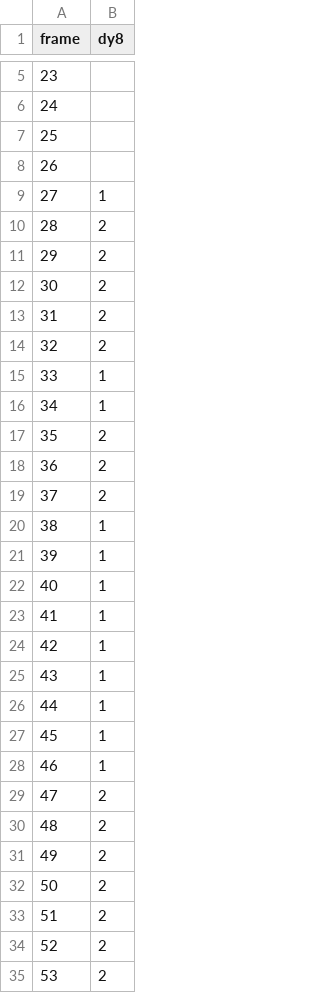
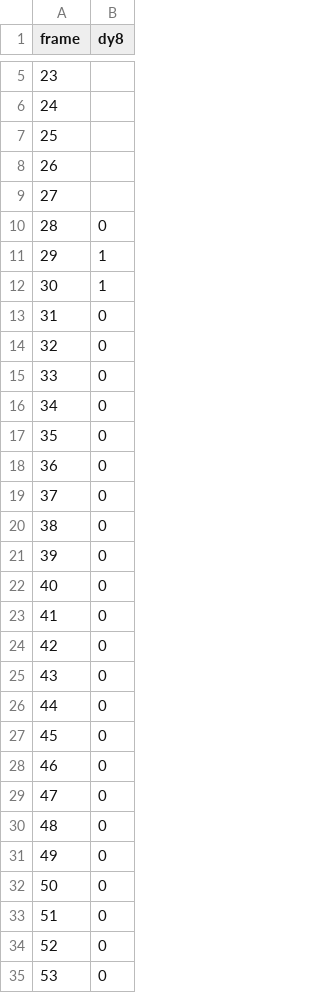
Before and after one commit to ayla6/megami-ibunroku-persona-translation, a TSV file: src/assets/fmv/MV25.pan.tsv, drawn as a sheet; only a part is shown, gaps mark what is left out; the diff covers the shown part only.

```diff
--- a/src/assets/fmv/MV25.pan.tsv
+++ b/src/assets/fmv/MV25.pan.tsv
@@ -8,28 +8,28 @@ frame	dy8
 26	
-27	1
-28	2
-29	2
-30	2
-31	2
-32	2
-33	1
-34	1
-35	2
-36	2
-37	2
-38	1
-39	1
-40	1
-41	1
-42	1
-43	1
-44	1
-45	1
-46	1
-47	2
-48	2
-49	2
-50	2
-51	2
-52	2
-53	2
+27	
+28	0
+29	1
+30	1
+31	0
+32	0
+33	0
+34	0
+35	0
+36	0
+37	0
+38	0
+39	0
+40	0
+41	0
+42	0
+43	0
+44	0
+45	0
+46	0
+47	0
+48	0
+49	0
+50	0
+51	0
+52	0
+53	0
```
Also changed, not shown: 124 edited cells elsewhere in this file, src/assets/fmv/MV1E.pan.tsv, src/assets/fmv/MV1E.timing.tsv, 12 other files.
